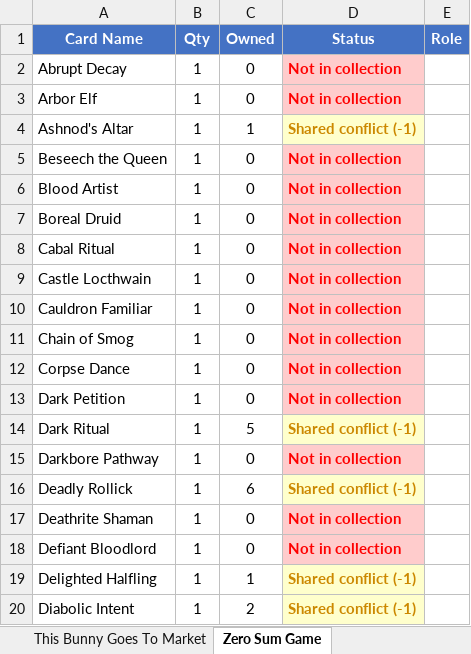
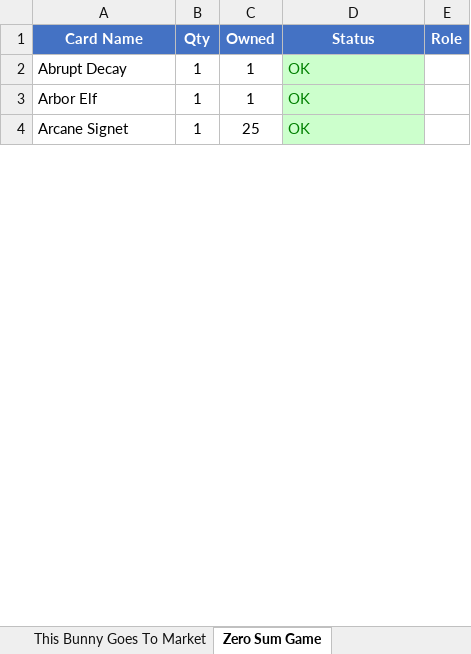
Before and after one commit to alexander-wahlrasmussen/mtg-commander-kb, an Excel workbook: collection/deck_safe_collection.xlsx, sheet Zero Sum Game, drawn as a sheet; only a part is shown; the shorter side is filled out with more unchanged rows; values as stored, in another font and other column widths than the file's, no borders; removed rows and columns are numbered as before the commit, all else as after; the diff covers the shown part only; the diff names each change by its address in the sheet, - before the commit and + after, or states it on an @@ line.

```diff
--- a/collection/deck_safe_collection.xlsx (sheet Zero Sum Game)
+++ b/collection/deck_safe_collection.xlsx (sheet Zero Sum Game)
-C2:C3 (Owned): 0
+C2:C3 (Owned): 1
-D2:D3 (Status): Not in collection
+D2:D3 (Status): OK
@@ D2:D3 fill: #FFCCCC → #CCFFCC, bold: on → off, text colour: #FF0000 → #008000 @@
-row 4: Ashnod's Altar | 1 | 1 | Shared conflict (-1)
-row 5: Beseech the Queen | 1 | 0 | Not in collection
-row 6: Blood Artist | 1 | 0 | Not in collection
-row 7: Boreal Druid | 1 | 0 | Not in collection
-row 8: Cabal Ritual | 1 | 0 | Not in collection
-row 9: Castle Locthwain | 1 | 0 | Not in collection
-row 10: Cauldron Familiar | 1 | 0 | Not in collection
-row 11: Chain of Smog | 1 | 0 | Not in collection
-row 12: Corpse Dance | 1 | 0 | Not in collection
-row 13: Dark Petition | 1 | 0 | Not in collection
-row 14: Dark Ritual | 1 | 5 | Shared conflict (-1)
-row 15: Darkbore Pathway | 1 | 0 | Not in collection
-row 16: Deadly Rollick | 1 | 6 | Shared conflict (-1)
-row 17: Deathrite Shaman | 1 | 0 | Not in collection
-row 18: Defiant Bloodlord | 1 | 0 | Not in collection
-row 19: Delighted Halfling | 1 | 1 | Shared conflict (-1)
-row 20: Diabolic Intent | 1 | 2 | Shared conflict (-1)
```
Also changed, not shown: 50 added rows, 34 removed rows and 1 edited cell elsewhere in this sheet, sheet Considering Shopping, sheet Full Card Matrix, sheet Shared Cards, sheet Shopping List, sheet Considering Overview, sheet Summary, 17 more sheets, other sheet tabs, 28 other files.
